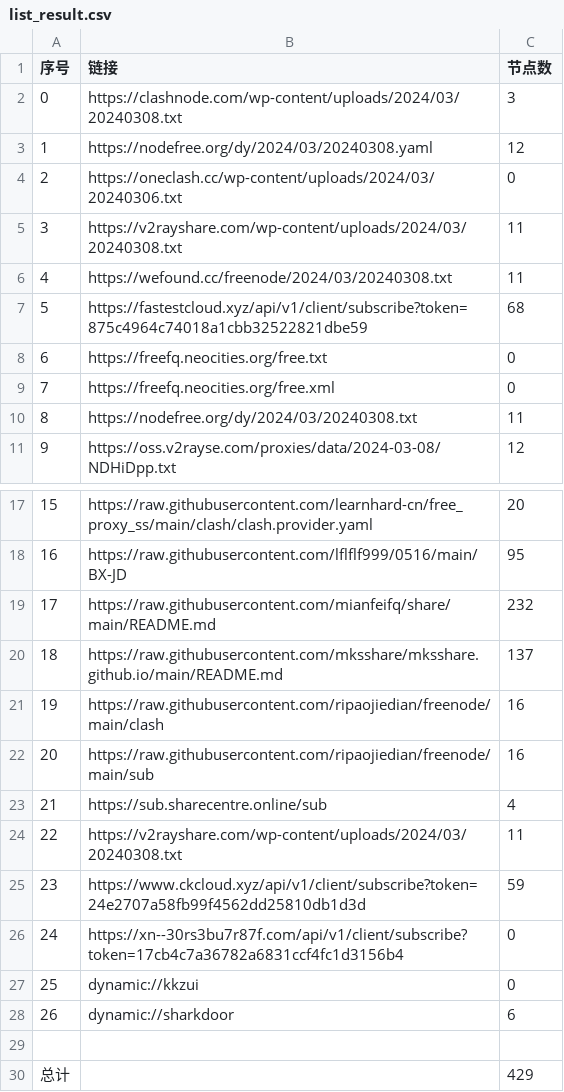
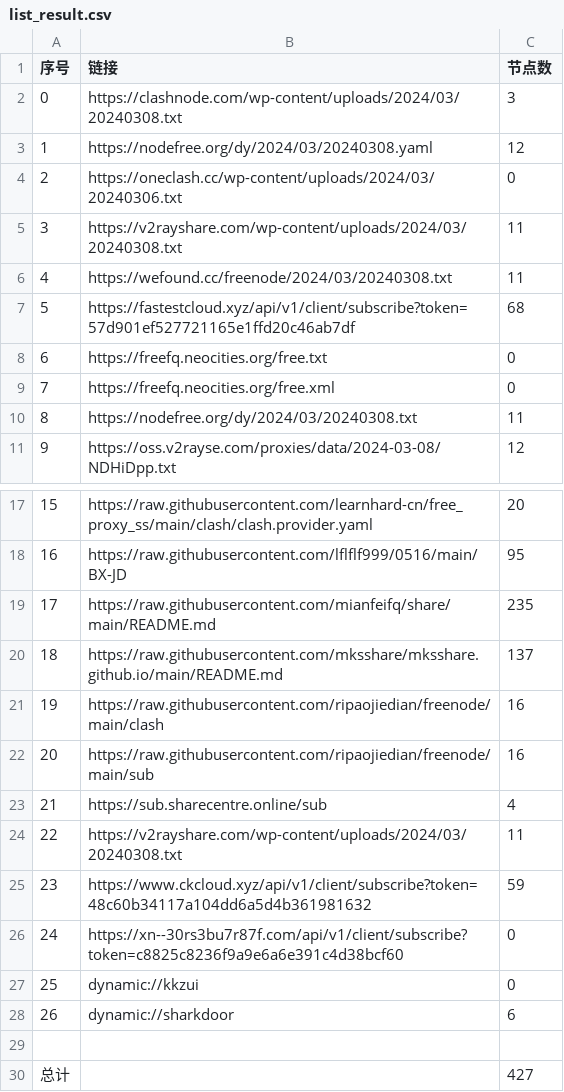
Before and after one commit to chxxyz2004/NoMoreWalls, a CSV file: list_result.csv, drawn as a sheet; only a part is shown, gaps mark what is left out.

```diff
--- a/list_result.csv
+++ b/list_result.csv
@@ -6,3 +6,3 @@
 4,https://wefound.cc/freenode/2024/03/20240308.txt,11
-5,https://fastestcloud.xyz/api/v1/client/subscribe?token=875c4964c74018a1cbb32522821dbe59,68
+5,https://fastestcloud.xyz/api/v1/client/subscribe?token=57d901ef527721165e1ffd20c46ab7df,68
 6,https://freefq.neocities.org/free.txt,0
@@ -18,3 +18,3 @@
 16,https://raw.githubusercontent.com/lflflf999/0516/main/BX-JD,95
-17,https://raw.githubusercontent.com/mianfeifq/share/main/README.md,232
+17,https://raw.githubusercontent.com/mianfeifq/share/main/README.md,235
 18,https://raw.githubusercontent.com/mksshare/mksshare.github.io/main/README.md,137
@@ -24,4 +24,4 @@
 22,https://v2rayshare.com/wp-content/uploads/2024/03/20240308.txt,11
-23,https://www.ckcloud.xyz/api/v1/client/subscribe?token=24e2707a58fb99f4562dd25810db1d3d,59
-24,https://xn--30rs3bu7r87f.com/api/v1/client/subscribe?token=17cb4c7a36782a6831ccf4fc1d3156b4,0
+23,https://www.ckcloud.xyz/api/v1/client/subscribe?token=48c60b34117a104dd6a5d4b361981632,59
+24,https://xn--30rs3bu7r87f.com/api/v1/client/subscribe?token=c8825c8236f9a9e6a6e391c4d38bcf60,0
 25,dynamic://kkzui,0
@@ -29,2 +29,2 @@
 
-总计,,429
+总计,,427
```
Also changed, not shown: 5 other files.
